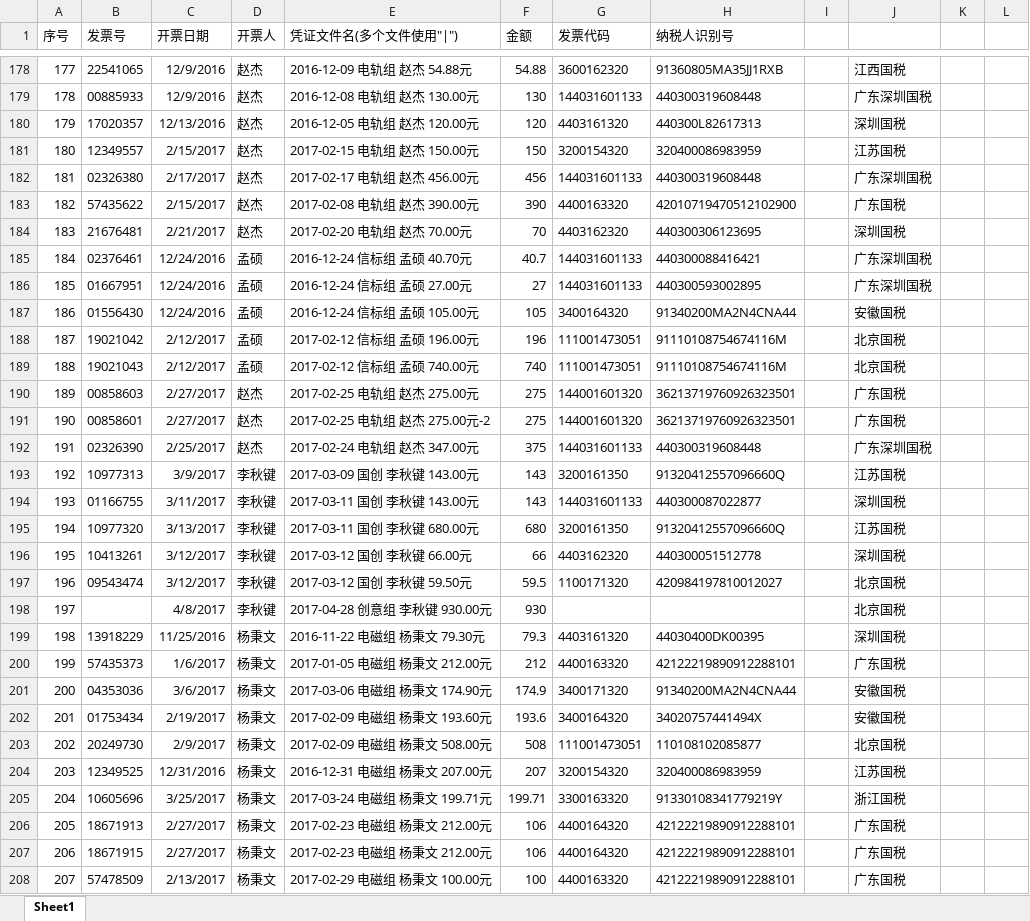
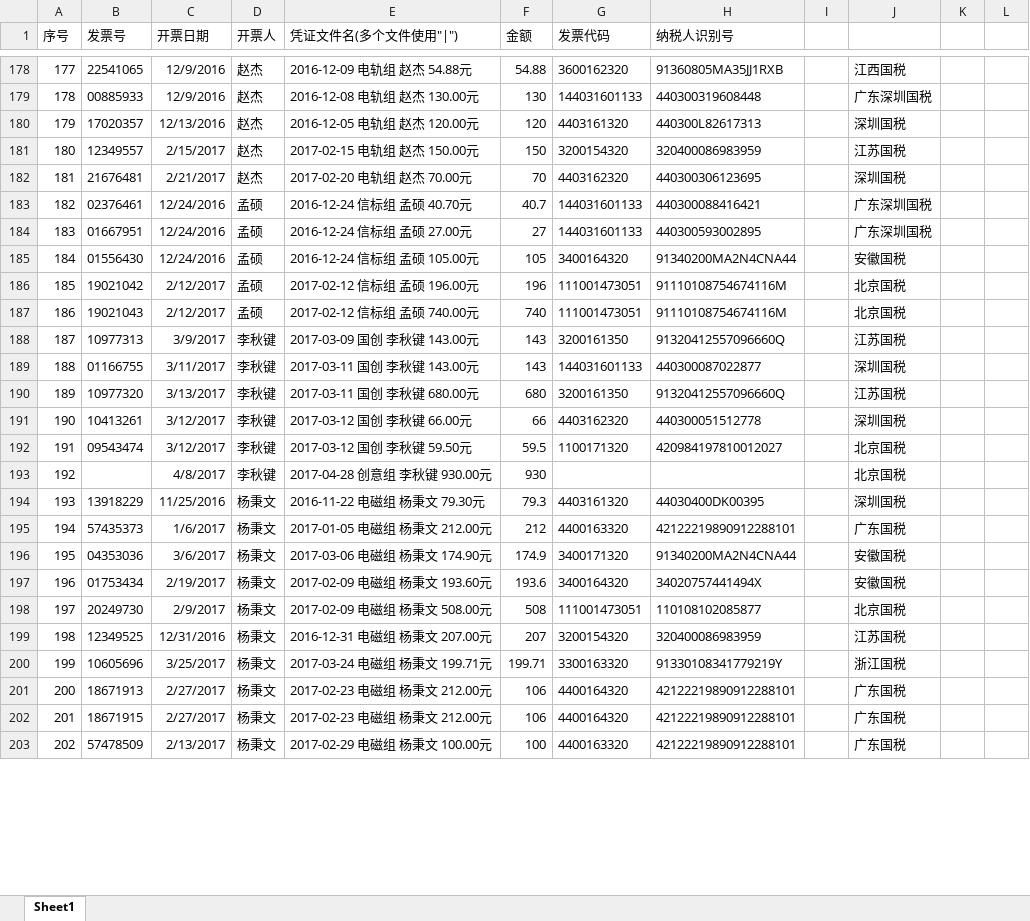
Before and after one commit to JasonSkyWesker/AboutMoney2017, an Excel workbook: 采购单规范v0.2/发票-凭证表.xlsx, sheet Sheet1, drawn as a sheet; only a part is shown, gaps mark what is left out; values as stored, in another font and other column widths than the file's, no borders; conditional formats not drawn; removed rows and columns are numbered as before the commit, all else as after; the diff covers the shown part only; the diff names each change by its address in the sheet, - before the commit and + after, or states it on an @@ line.

```diff
--- a/采购单规范v0.2/发票-凭证表.xlsx (sheet Sheet1)
+++ b/采购单规范v0.2/发票-凭证表.xlsx (sheet Sheet1)
-row 182: 181 | 02326380 | 2/17/2017 | 赵杰 | 2017-02-17 电轨组 赵杰 456.00元 | 456 | 144031601133 | 440300319608448 |  | 广东深圳国税
-row 183: 182 | 57435622 | 2/15/2017 | 赵杰 | 2017-02-08 电轨组 赵杰 390.00元 | 390 | 4400163320 | 42010719470512102900 |  | 广东国税
-A182 (序号): 183
+A182 (序号): 181
-A183 (序号): 184
+A183 (序号): 182
-A184 (序号): 185
+A184 (序号): 183
-A185 (序号): 186
+A185 (序号): 184
-A186 (序号): 187
+A186 (序号): 185
-A187 (序号): 188
+A187 (序号): 186
-row 190: 189 | 00858603 | 2/27/2017 | 赵杰 | 2017-02-25 电轨组 赵杰 275.00元 | 275 | 144001601320 | 36213719760926323501 |  | 广东国税
-row 191: 190 | 00858601 | 2/27/2017 | 赵杰 | 2017-02-25 电轨组 赵杰 275.00元-2 | 275 | 144001601320 | 36213719760926323501 |  | 广东国税
-row 192: 191 | 02326390 | 2/25/2017 | 赵杰 | 2017-02-24 电轨组 赵杰 347.00元 | 375 | 144031601133 | 440300319608448 |  | 广东深圳国税
-A188 (序号): 192
+A188 (序号): 187
-A189 (序号): 193
+A189 (序号): 188
-A190 (序号): 194
+A190 (序号): 189
-A191 (序号): 195
+A191 (序号): 190
-A192 (序号): 196
+A192 (序号): 191
-A193 (序号): 197
+A193 (序号): 192
-A194 (序号): 198
+A194 (序号): 193
-A195 (序号): 199
+A195 (序号): 194
-A196 (序号): 200
+A196 (序号): 195
-A197 (序号): 201
+A197 (序号): 196
-A198 (序号): 202
+A198 (序号): 197
-A199 (序号): 203
+A199 (序号): 198
-A200 (序号): 204
+A200 (序号): 199
-A201 (序号): 205
+A201 (序号): 200
-A202 (序号): 206
+A202 (序号): 201
-A203 (序号): 207
+A203 (序号): 202
```
Also changed, not shown: 5 added rows and 17 edited cells elsewhere in this sheet, 采购单规范v0.2/采购详单.xlsx, 11 other files.
